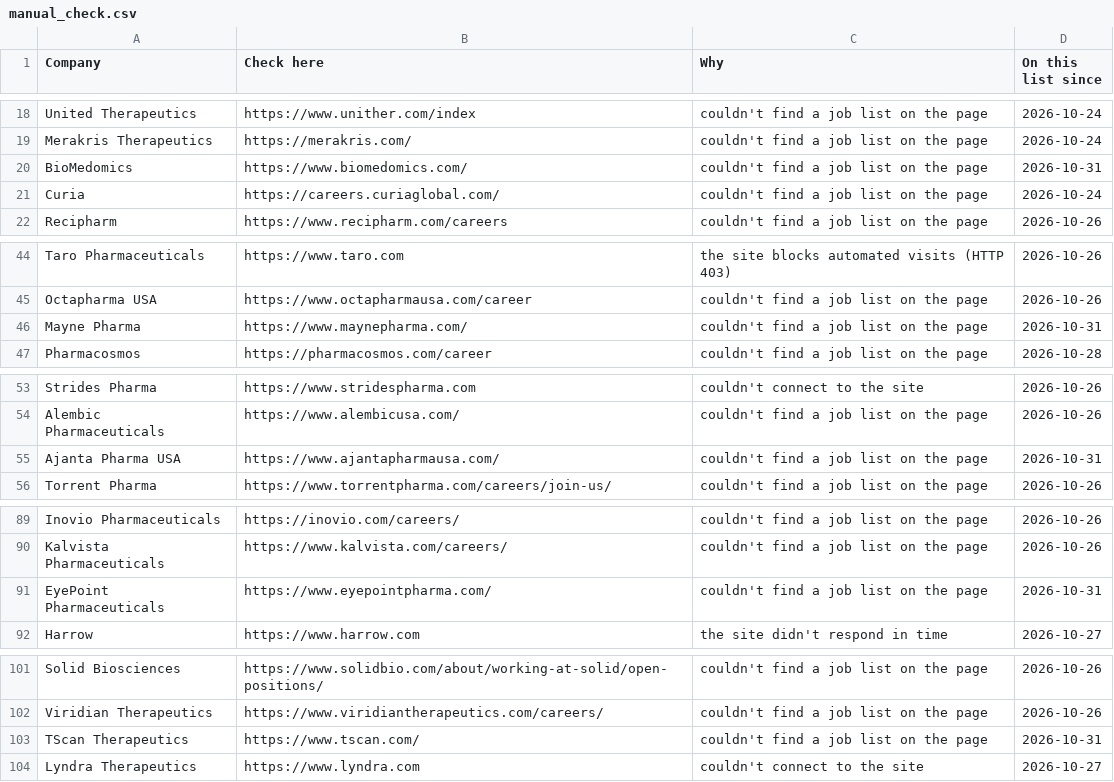
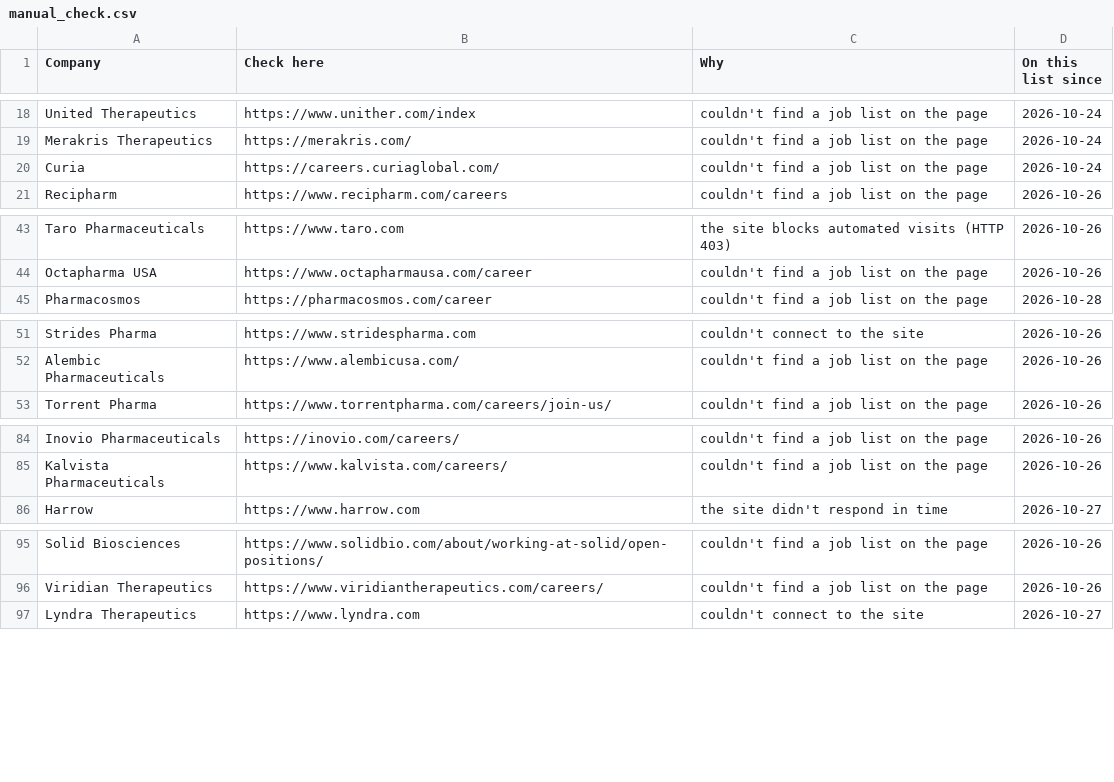
Before and after one commit to arkit-reg/Job_Watch_21, a CSV file: manual_check.csv, drawn as a sheet; only a part is shown, gaps mark what is left out; the diff covers the shown part only.

```diff
--- a/manual_check.csv
+++ b/manual_check.csv
@@ -19,3 +19,2 @@ United Therapeutics,https://www.unither.com/index,couldn't find a job list on th
 Merakris Therapeutics,https://merakris.com/,couldn't find a job list on the page,2026-10-24
-BioMedomics,https://www.biomedomics.com/,couldn't find a job list on the page,2026-10-31
 Curia,https://careers.curiaglobal.com/,couldn't find a job list on the page,2026-10-24
@@ -45,3 +44,2 @@ Taro Pharmaceuticals,https://www.taro.com,the site blocks automated visits (HTTP
 Octapharma USA,https://www.octapharmausa.com/career,couldn't find a job list on the page,2026-10-26
-Mayne Pharma,https://www.maynepharma.com/,couldn't find a job list on the page,2026-10-31
 Pharmacosmos,https://pharmacosmos.com/career,couldn't find a job list on the page,2026-10-28
@@ -54,3 +52,2 @@ Strides Pharma,https://www.stridespharma.com,couldn't connect to the site,2026-1
 Alembic Pharmaceuticals,https://www.alembicusa.com/,couldn't find a job list on the page,2026-10-26
-Ajanta Pharma USA,https://www.ajantapharmausa.com/,couldn't find a job list on the page,2026-10-31
 Torrent Pharma,https://www.torrentpharma.com/careers/join-us/,couldn't find a job list on the page,2026-10-26
@@ -90,3 +85,2 @@ Inovio Pharmaceuticals,https://inovio.com/careers/,couldn't find a job list on t
 Kalvista Pharmaceuticals,https://www.kalvista.com/careers/,couldn't find a job list on the page,2026-10-26
-EyePoint Pharmaceuticals,https://www.eyepointpharma.com/,couldn't find a job list on the page,2026-10-31
 Harrow,https://www.harrow.com,the site didn't respond in time,2026-10-27
@@ -102,3 +96,2 @@ Solid Biosciences,https://www.solidbio.com/about/working-at-solid/open-positions
 Viridian Therapeutics,https://www.viridiantherapeutics.com/careers/,couldn't find a job list on the page,2026-10-26
-TScan Therapeutics,https://www.tscan.com/,couldn't find a job list on the page,2026-10-31
 Lyndra Therapeutics,https://www.lyndra.com,couldn't connect to the site,2026-10-27
```
Also changed, not shown: 2 added rows, 6 removed rows and 1 edited cell elsewhere in this file, 1 other file.
